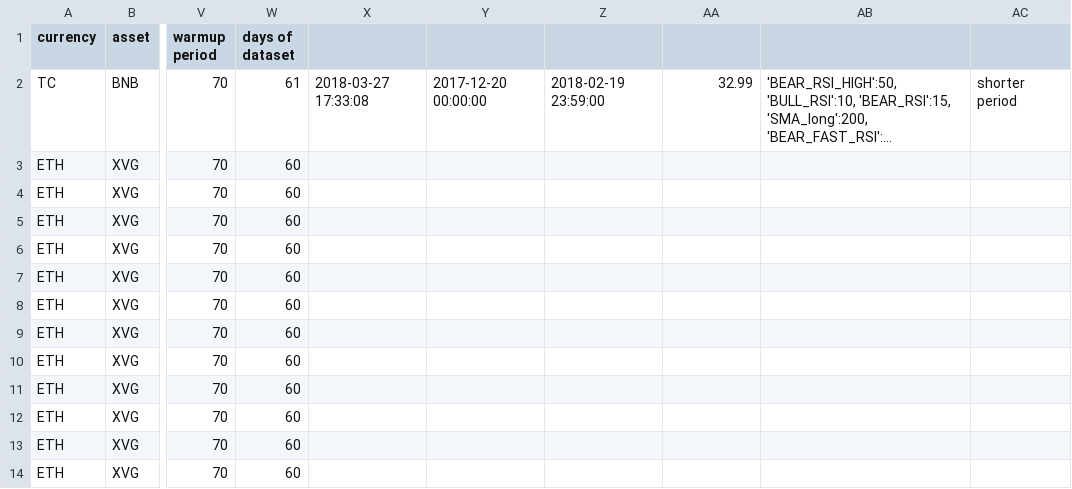
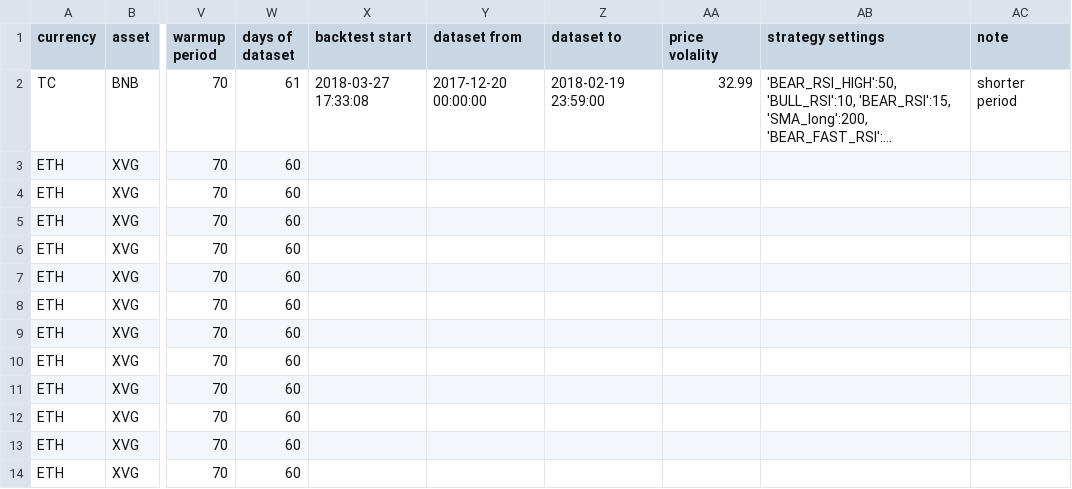
Before and after one commit to PapaKarma/Gekkosys, a CSV file: xFFFFFgoodjob1.csv, drawn as a sheet; only a part is shown, gaps mark what is left out; long unchanged cells end in …; the diff names each change by its address in the sheet, - before the commit and + after, or states it on an @@ line.

Commit message:
Update xFFFFFgoodjob1.csv

```diff
--- a/xFFFFFgoodjob1.csv
+++ b/xFFFFFgoodjob1.csv
-X1: (empty)
+X1: backtest start
-Y1: (empty)
+Y1: dataset from
-Z1: (empty)
+Z1: dataset to
-AA1: (empty)
+AA1: price volality
-AB1: (empty)
+AB1: strategy settings
-AC1: (empty)
+AC1: note
```
